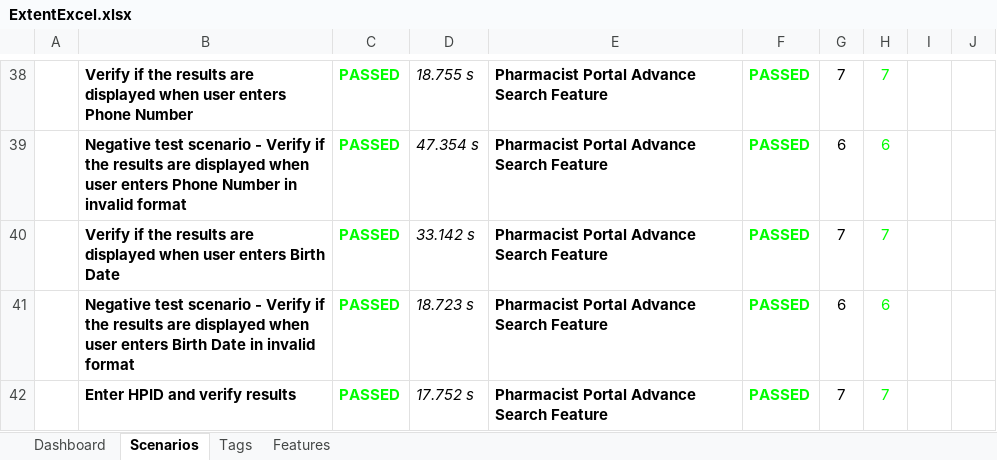
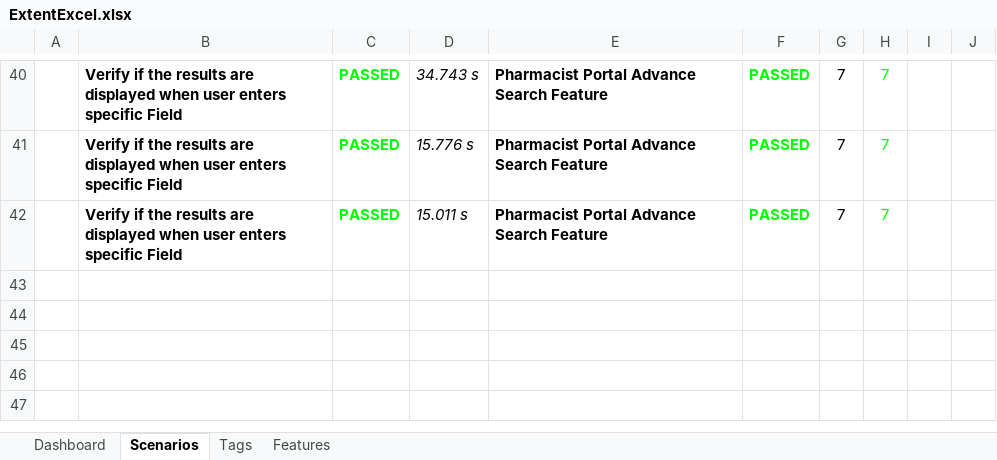
Before and after one commit to durveshpokade835/BITS_Cucumber_BDD, an Excel workbook: test-output/ExcelReport/ExtentExcel.xlsx, sheet Scenarios, drawn as a sheet; only a part is shown, gaps mark what is left out; values as stored, in another font and other column widths than the file's, no borders; charts and pictures not drawn; removed rows and columns are numbered as before the commit, all else as after; the diff covers the shown part only; the diff names each change by its address in the sheet, - before the commit and + after, or states it on an @@ line.

```diff
--- a/test-output/ExcelReport/ExtentExcel.xlsx (sheet Scenarios)
+++ b/test-output/ExcelReport/ExtentExcel.xlsx (sheet Scenarios)
-B40: …user enters Phone Number
+B40: …user enters specific Field
-D40: 18.755 s
+D40: 34.743 s
-row 39:  | Negative test scenario - Verify if the results are displayed when user enters Phone Number in invalid format | PASSED | 47.354 s | Pharmacist Portal Advance Search Feature | PASSED | 6 | 6
-B41: …user enters Birth Date
+B41: …user enters specific Field
-D41: 33.142 s
+D41: 15.776 s
-row 41:  | Negative test scenario - Verify if the results are displayed when user enters Birth Date in invalid format | PASSED | 18.723 s | Pharmacist Portal Advance Search Feature | PASSED | 6 | 6
-B42: Enter HPID and verify results
+B42: Verify if the results are displayed when user enters specific Field
-D42: 17.752 s
+D42: 15.011 s
```
Also changed, not shown: 11 added rows, 9 removed rows and 19 edited cells elsewhere in this sheet, sheet Tags, sheet Features, charts or pictures, 33 other files.
